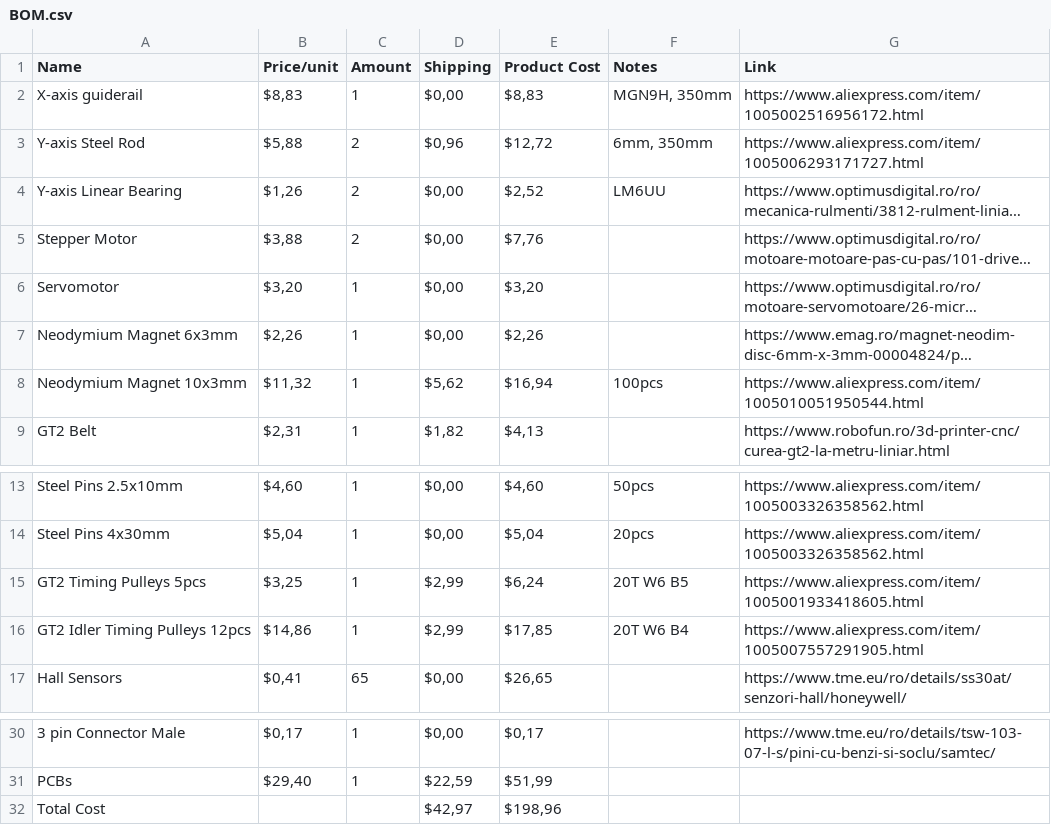
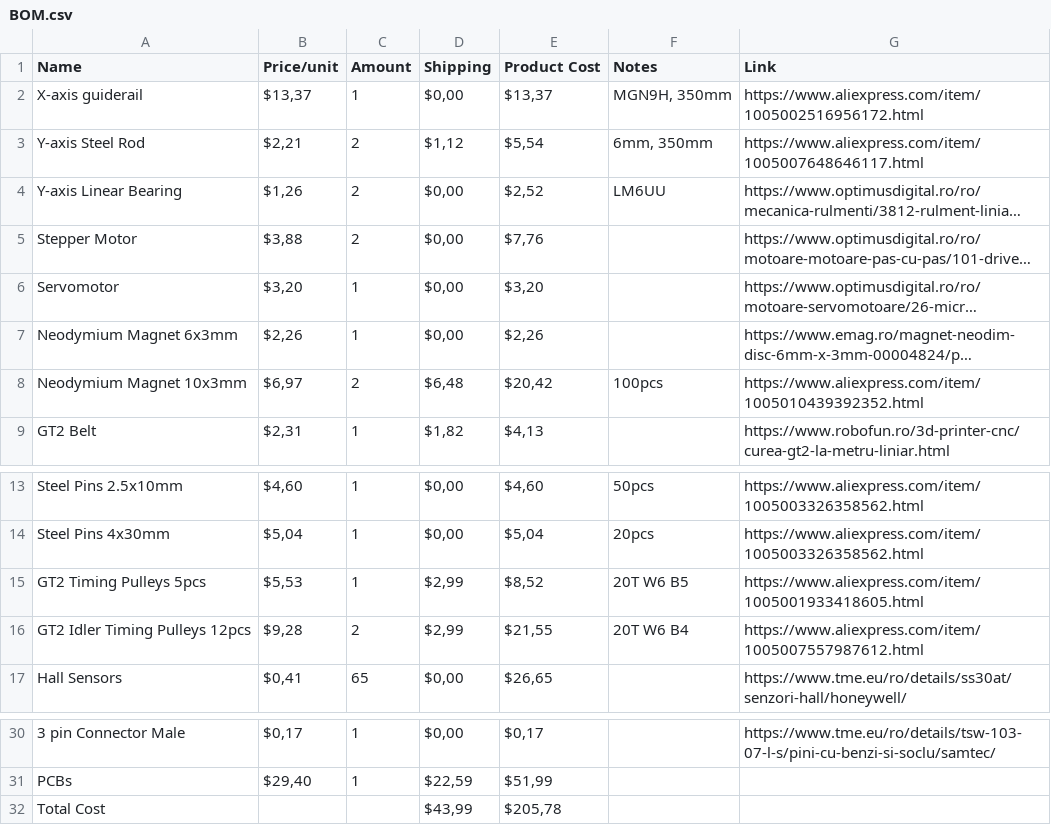
Before and after one commit to Stogalosu/Smart-Chess-Board, a CSV file: BOM.csv, drawn as a sheet; only a part is shown, gaps mark what is left out; long unchanged cells end in …; the diff names each change by its address in the sheet, - before the commit and + after, or states it on an @@ line.

Commit message:
Updated prices in BOM

```diff
--- a/BOM.csv
+++ b/BOM.csv
-B2 (Price/unit): $8,83
+B2 (Price/unit): $13,37
-E2 (Product Cost): $8,83
+E2 (Product Cost): $13,37
-B3 (Price/unit): $5,88
+B3 (Price/unit): $2,21
-D3 (Shipping): $0,96
+D3 (Shipping): $1,12
-E3 (Product Cost): $12,72
+E3 (Product Cost): $5,54
-G3 (Link): https://www.aliexpress.com/item/1005006293171727.html
+G3 (Link): https://www.aliexpress.com/item/1005007648646117.html
-B8 (Price/unit): $11,32
+B8 (Price/unit): $6,97
-C8 (Amount): 1
+C8 (Amount): 2
-D8 (Shipping): $5,62
+D8 (Shipping): $6,48
-E8 (Product Cost): $16,94
+E8 (Product Cost): $20,42
-G8 (Link): https://www.aliexpress.com/item/1005010051950544.html
+G8 (Link): https://www.aliexpress.com/item/1005010439392352.html
-B15 (Price/unit): $3,25
+B15 (Price/unit): $5,53
-E15 (Product Cost): $6,24
+E15 (Product Cost): $8,52
-B16 (Price/unit): $14,86
+B16 (Price/unit): $9,28
-C16 (Amount): 1
+C16 (Amount): 2
-E16 (Product Cost): $17,85
+E16 (Product Cost): $21,55
-G16 (Link): https://www.aliexpress.com/item/1005007557291905.html
+G16 (Link): https://www.aliexpress.com/item/1005007557987612.html
-D32 (Shipping): $42,97
+D32 (Shipping): $43,99
-E32 (Product Cost): $198,96
+E32 (Product Cost): $205,78
```
Also changed, not shown: 1 other file.
